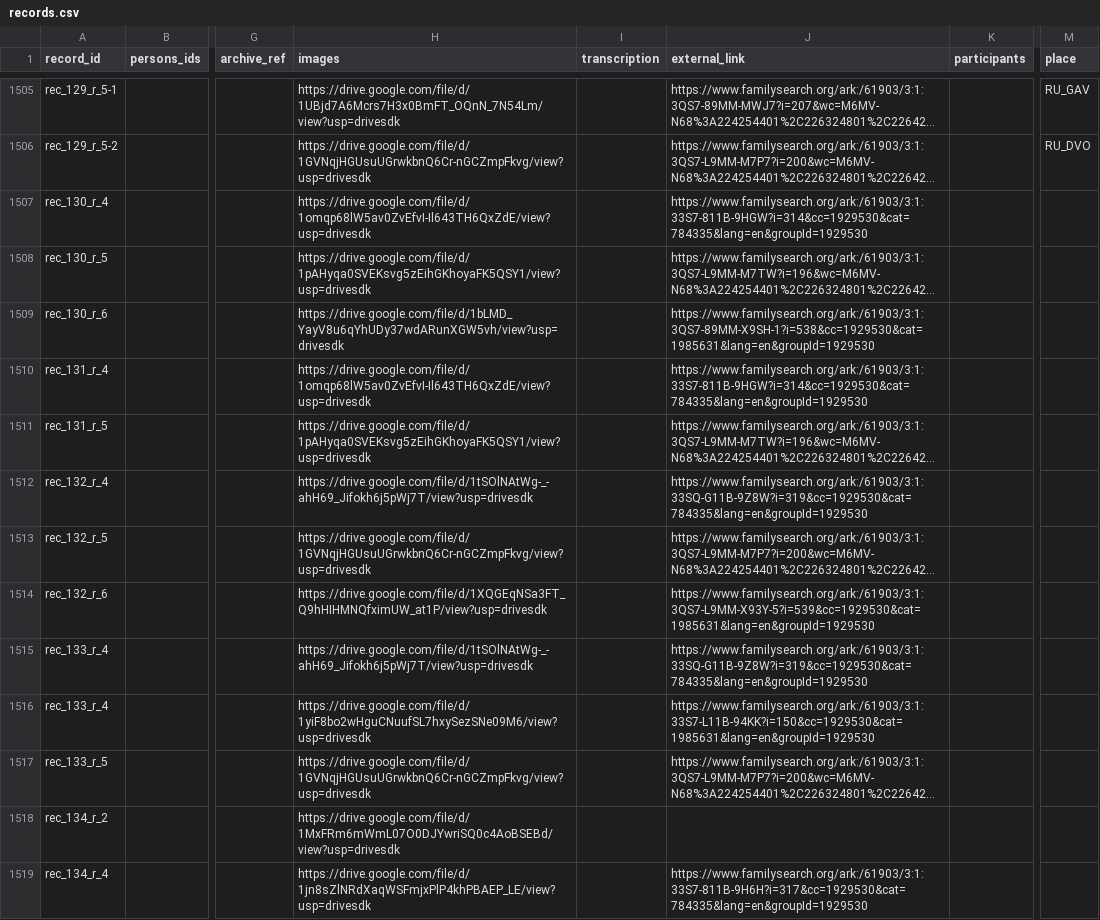
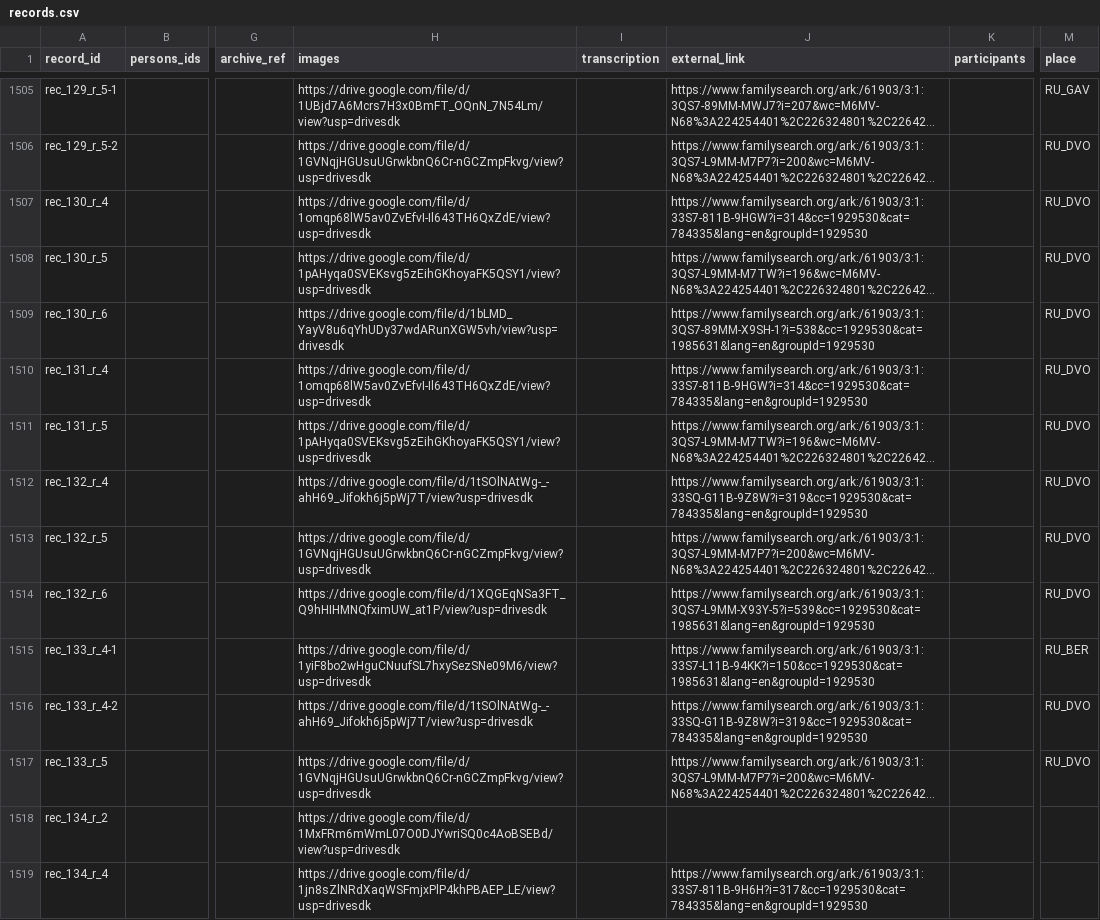
Before and after one commit to John7794/geneo, a CSV file: data/db/uk/records.csv, drawn as a sheet; only a part is shown, gaps mark what is left out; long unchanged cells end in …; the diff names each change by its address in the sheet, - before the commit and + after, or states it on an @@ line.

Commit message:
chore: update genealogical records and metadata
Remove obsolete records and update database synchronization timestamp.

```diff
--- a/data/db/uk/records.csv
+++ b/data/db/uk/records.csv
-M1507:M1514 (place): (empty)
+M1507:M1514 (place): RU_DVO
-A1515 (record_id): rec_133_r_4
+A1515 (record_id): rec_133_r_4-1
-H1515 (images): https://drive.google.com/file/d/1tSOlNAtWg-_-ahH69_Jifokh6j5pWj7T/view?usp=drivesdk
+H1515 (images): https://drive.google.com/file/d/1yiF8bo2wHguCNuufSL7hxySezSNe09M6/view?usp=drivesdk
-J1515 (external_link): https://www.familysearch.org/ark:/61903/3:1:33SQ-G11B-9Z8W?i=319&cc=1929530&cat=784335&lang=en&groupId=1929530
+J1515 (external_link): https://www.familysearch.org/ark:/61903/3:1:33S7-L11B-94KK?i=150&cc=1929530&cat=1985631&lang=en&groupId=1929530
-M1515 (place): (empty)
+M1515 (place): RU_BER
-A1516 (record_id): rec_133_r_4
+A1516 (record_id): rec_133_r_4-2
-H1516 (images): https://drive.google.com/file/d/1yiF8bo2wHguCNuufSL7hxySezSNe09M6/view?usp=drivesdk
+H1516 (images): https://drive.google.com/file/d/1tSOlNAtWg-_-ahH69_Jifokh6j5pWj7T/view?usp=drivesdk
-J1516 (external_link): https://www.familysearch.org/ark:/61903/3:1:33S7-L11B-94KK?i=150&cc=1929530&cat=1985631&lang=en&groupId=1929530
+J1516 (external_link): https://www.familysearch.org/ark:/61903/3:1:33SQ-G11B-9Z8W?i=319&cc=1929530&cat=784335&lang=en&groupId=1929530
-M1516:M1517 (place): (empty)
+M1516:M1517 (place): RU_DVO
```
Also changed, not shown: 1 other file.
